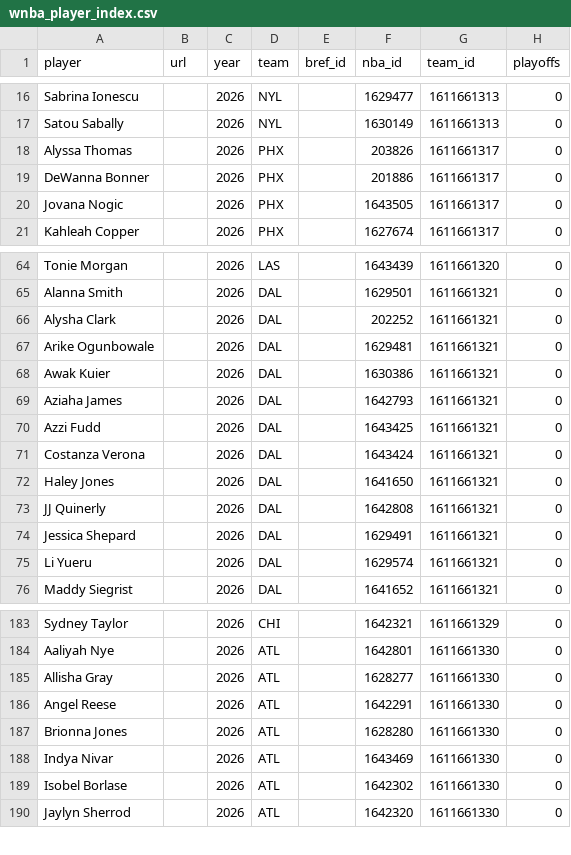
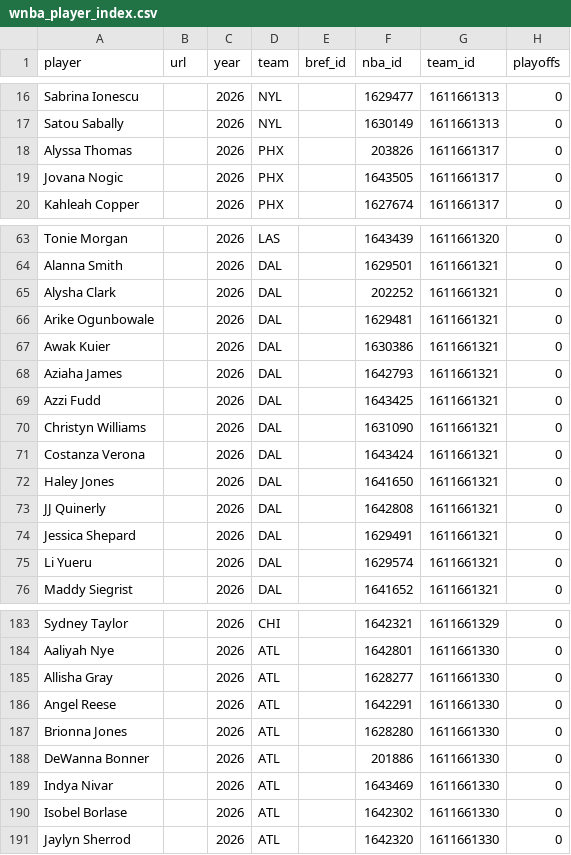
Before and after one commit to RussDT/nba-onoff-fetch, a CSV file: data/wnba_player_index.csv, drawn as a sheet; only a part is shown, gaps mark what is left out; removed rows and columns are numbered as before the commit, all else as after; the diff names each change by its address in the sheet, - before the commit and + after, or states it on an @@ line.

```diff
--- a/data/wnba_player_index.csv
+++ b/data/wnba_player_index.csv
-row 19: DeWanna Bonner |  | 2026 | PHX |  | 201886 | 1611661317 | 0
+row 70: Christyn Williams |  | 2026 | DAL |  | 1631090 | 1611661321 | 0
+row 188: DeWanna Bonner |  | 2026 | ATL |  | 201886 | 1611661330 | 0
```
Also changed, not shown: data/2026_pbp.csv, 1 other file.
